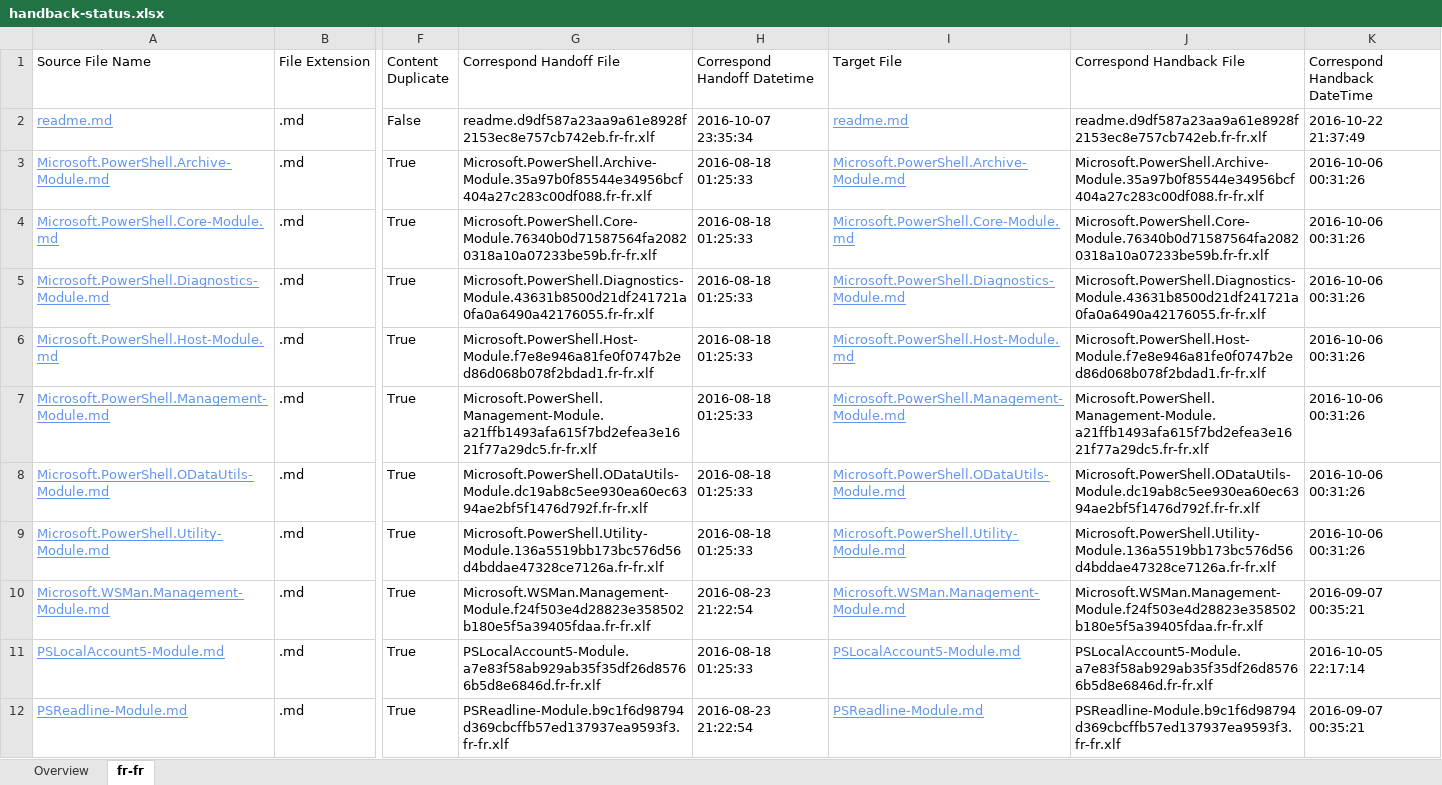
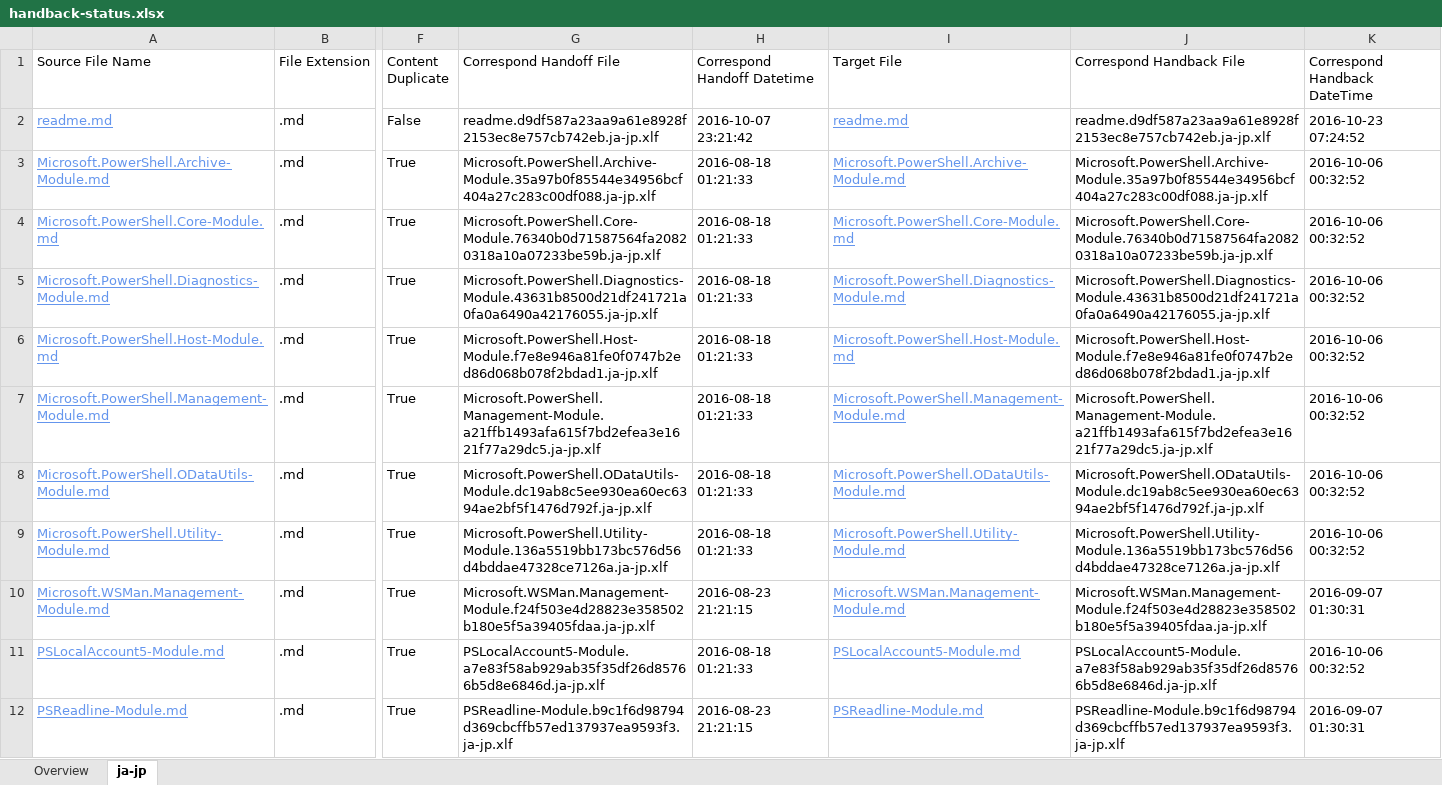
Before and after one commit to SonjaSaltzman/powerShell-Docs.handback, an Excel workbook: ol-handback/PowerShell/powerShell-Docs/live/handback-status.xlsx, sheet ja-jp, drawn as a sheet; only a part is shown, gaps mark what is left out; values as stored, in another font and other column widths than the file's, no borders; table styles not drawn; the diff covers the shown part only; the diff names each change by its address in the sheet, - before the commit and + after, or states it on an @@ line.

Commit message:
Generate Report for Handback

```diff
--- a/ol-handback/PowerShell/powerShell-Docs/live/handback-status.xlsx (sheet ja-jp)
+++ b/ol-handback/PowerShell/powerShell-Docs/live/handback-status.xlsx (sheet ja-jp)
-sheet tab: fr-fr
+sheet tab: ja-jp
-G2 (Correspond Handoff File): readme.d9df587a23aa9a61e8928f2153ec8e757cb742eb.fr-fr.xlf
+G2 (Correspond Handoff File): readme.d9df587a23aa9a61e8928f2153ec8e757cb742eb.ja-jp.xlf
-H2 (Correspond Handoff Datetime): 2016-10-07 23:35:34
+H2 (Correspond Handoff Datetime): 2016-10-07 23:21:42
-J2 (Correspond Handback File): readme.d9df587a23aa9a61e8928f2153ec8e757cb742eb.fr-fr.xlf
+J2 (Correspond Handback File): readme.d9df587a23aa9a61e8928f2153ec8e757cb742eb.ja-jp.xlf
-K2 (Correspond Handback DateTime): 2016-10-22 21:37:49
+K2 (Correspond Handback DateTime): 2016-10-23 07:24:52
-G3 (Correspond Handoff File): Microsoft.PowerShell.Archive-Module.35a97b0f85544e34956bcf404a27c283c00df088.fr-fr.xlf
+G3 (Correspond Handoff File): Microsoft.PowerShell.Archive-Module.35a97b0f85544e34956bcf404a27c283c00df088.ja-jp.xlf
-H3:H9 (Correspond Handoff Datetime): 2016-08-18 01:25:33
+H3:H9 (Correspond Handoff Datetime): 2016-08-18 01:21:33
-J3 (Correspond Handback File): Microsoft.PowerShell.Archive-Module.35a97b0f85544e34956bcf404a27c283c00df088.fr-fr.xlf
+J3 (Correspond Handback File): Microsoft.PowerShell.Archive-Module.35a97b0f85544e34956bcf404a27c283c00df088.ja-jp.xlf
-K3:K9 (Correspond Handback DateTime): 2016-10-06 00:31:26
+K3:K9 (Correspond Handback DateTime): 2016-10-06 00:32:52
-G4 (Correspond Handoff File): Microsoft.PowerShell.Core-Module.76340b0d71587564fa20820318a10a07233be59b.fr-fr.xlf
+G4 (Correspond Handoff File): Microsoft.PowerShell.Core-Module.76340b0d71587564fa20820318a10a07233be59b.ja-jp.xlf
-J4 (Correspond Handback File): Microsoft.PowerShell.Core-Module.76340b0d71587564fa20820318a10a07233be59b.fr-fr.xlf
+J4 (Correspond Handback File): Microsoft.PowerShell.Core-Module.76340b0d71587564fa20820318a10a07233be59b.ja-jp.xlf
-G5 (Correspond Handoff File): Microsoft.PowerShell.Diagnostics-Module.43631b8500d21df241721a0fa0a6490a42176055.fr-fr.xlf
+G5 (Correspond Handoff File): Microsoft.PowerShell.Diagnostics-Module.43631b8500d21df241721a0fa0a6490a42176055.ja-jp.xlf
-J5 (Correspond Handback File): Microsoft.PowerShell.Diagnostics-Module.43631b8500d21df241721a0fa0a6490a42176055.fr-fr.xlf
+J5 (Correspond Handback File): Microsoft.PowerShell.Diagnostics-Module.43631b8500d21df241721a0fa0a6490a42176055.ja-jp.xlf
-G6 (Correspond Handoff File): Microsoft.PowerShell.Host-Module.f7e8e946a81fe0f0747b2ed86d068b078f2bdad1.fr-fr.xlf
+G6 (Correspond Handoff File): Microsoft.PowerShell.Host-Module.f7e8e946a81fe0f0747b2ed86d068b078f2bdad1.ja-jp.xlf
-J6 (Correspond Handback File): Microsoft.PowerShell.Host-Module.f7e8e946a81fe0f0747b2ed86d068b078f2bdad1.fr-fr.xlf
+J6 (Correspond Handback File): Microsoft.PowerShell.Host-Module.f7e8e946a81fe0f0747b2ed86d068b078f2bdad1.ja-jp.xlf
-G7 (Correspond Handoff File): Microsoft.PowerShell.Management-Module.a21ffb1493afa615f7bd2efea3e1621f77a29dc5.fr-fr.xlf
+G7 (Correspond Handoff File): Microsoft.PowerShell.Management-Module.a21ffb1493afa615f7bd2efea3e1621f77a29dc5.ja-jp.xlf
-J7 (Correspond Handback File): Microsoft.PowerShell.Management-Module.a21ffb1493afa615f7bd2efea3e1621f77a29dc5.fr-fr.xlf
+J7 (Correspond Handback File): Microsoft.PowerShell.Management-Module.a21ffb1493afa615f7bd2efea3e1621f77a29dc5.ja-jp.xlf
-G8 (Correspond Handoff File): Microsoft.PowerShell.ODataUtils-Module.dc19ab8c5ee930ea60ec6394ae2bf5f1476d792f.fr-fr.xlf
+G8 (Correspond Handoff File): Microsoft.PowerShell.ODataUtils-Module.dc19ab8c5ee930ea60ec6394ae2bf5f1476d792f.ja-jp.xlf
-J8 (Correspond Handback File): Microsoft.PowerShell.ODataUtils-Module.dc19ab8c5ee930ea60ec6394ae2bf5f1476d792f.fr-fr.xlf
+J8 (Correspond Handback File): Microsoft.PowerShell.ODataUtils-Module.dc19ab8c5ee930ea60ec6394ae2bf5f1476d792f.ja-jp.xlf
-G9 (Correspond Handoff File): Microsoft.PowerShell.Utility-Module.136a5519bb173bc576d56d4bddae47328ce7126a.fr-fr.xlf
+G9 (Correspond Handoff File): Microsoft.PowerShell.Utility-Module.136a5519bb173bc576d56d4bddae47328ce7126a.ja-jp.xlf
-J9 (Correspond Handback File): Microsoft.PowerShell.Utility-Module.136a5519bb173bc576d56d4bddae47328ce7126a.fr-fr.xlf
+J9 (Correspond Handback File): Microsoft.PowerShell.Utility-Module.136a5519bb173bc576d56d4bddae47328ce7126a.ja-jp.xlf
-G10 (Correspond Handoff File): Microsoft.WSMan.Management-Module.f24f503e4d28823e358502b180e5f5a39405fdaa.fr-fr.xlf
+G10 (Correspond Handoff File): Microsoft.WSMan.Management-Module.f24f503e4d28823e358502b180e5f5a39405fdaa.ja-jp.xlf
-H10 (Correspond Handoff Datetime): 2016-08-23 21:22:54
+H10 (Correspond Handoff Datetime): 2016-08-23 21:21:15
-J10 (Correspond Handback File): Microsoft.WSMan.Management-Module.f24f503e4d28823e358502b180e5f5a39405fdaa.fr-fr.xlf
+J10 (Correspond Handback File): Microsoft.WSMan.Management-Module.f24f503e4d28823e358502b180e5f5a39405fdaa.ja-jp.xlf
-K10 (Correspond Handback DateTime): 2016-09-07 00:35:21
+K10 (Correspond Handback DateTime): 2016-09-07 01:30:31
-G11 (Correspond Handoff File): PSLocalAccount5-Module.a7e83f58ab929ab35f35df26d85766b5d8e6846d.fr-fr.xlf
+G11 (Correspond Handoff File): PSLocalAccount5-Module.a7e83f58ab929ab35f35df26d85766b5d8e6846d.ja-jp.xlf
-H11 (Correspond Handoff Datetime): 2016-08-18 01:25:33
+H11 (Correspond Handoff Datetime): 2016-08-18 01:21:33
-J11 (Correspond Handback File): PSLocalAccount5-Module.a7e83f58ab929ab35f35df26d85766b5d8e6846d.fr-fr.xlf
+J11 (Correspond Handback File): PSLocalAccount5-Module.a7e83f58ab929ab35f35df26d85766b5d8e6846d.ja-jp.xlf
-K11 (Correspond Handback DateTime): 2016-10-05 22:17:14
+K11 (Correspond Handback DateTime): 2016-10-06 00:32:52
-G12 (Correspond Handoff File): PSReadline-Module.b9c1f6d98794d369cbcffb57ed137937ea9593f3.fr-fr.xlf
+G12 (Correspond Handoff File): PSReadline-Module.b9c1f6d98794d369cbcffb57ed137937ea9593f3.ja-jp.xlf
-H12 (Correspond Handoff Datetime): 2016-08-23 21:22:54
+H12 (Correspond Handoff Datetime): 2016-08-23 21:21:15
-J12 (Correspond Handback File): PSReadline-Module.b9c1f6d98794d369cbcffb57ed137937ea9593f3.fr-fr.xlf
+J12 (Correspond Handback File): PSReadline-Module.b9c1f6d98794d369cbcffb57ed137937ea9593f3.ja-jp.xlf
-K12 (Correspond Handback DateTime): 2016-09-07 00:35:21
+K12 (Correspond Handback DateTime): 2016-09-07 01:30:31
```
Also changed, not shown: 1608 edited cells elsewhere in this sheet, sheet Overview, ol-handback/PowerShell/powerShell-Docs/live/localization-status.xlsx.
